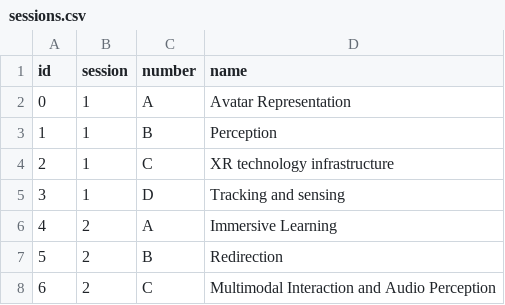
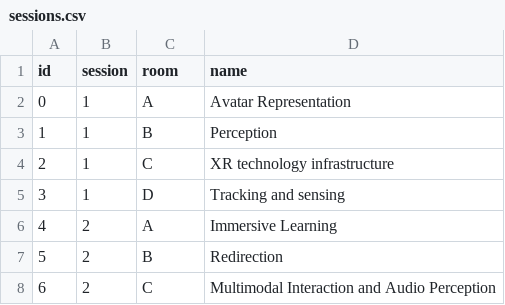
Before and after one commit to ieeevr/dev, a CSV file: _data/sessions.csv, drawn as a sheet; only a part is shown.

Commit message:
room

```diff
--- a/_data/sessions.csv
+++ b/_data/sessions.csv
@@ -1,2 +1,2 @@
-id,session,number,name
+id,session,room,name
 0,1,A,"Avatar Representation"
```
Also changed, not shown: _data/rooms.csv, 1 other file.
